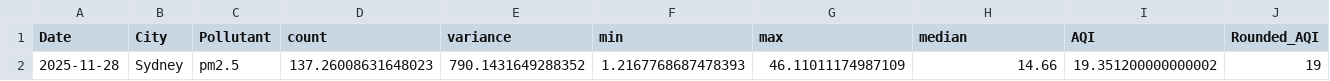
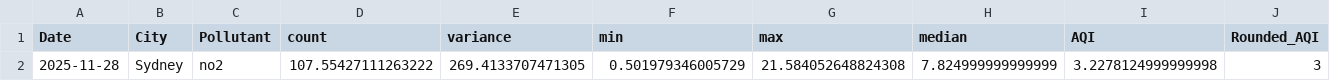
Before and after one commit to UnregisteredAccount/COS30049, a CSV file: fastAPI_back_end/app/data/combined_model/Sydney_step3_dt_final_combined.csv, drawn as a sheet; only a part is shown; removed rows and columns are numbered as before the commit, all else as after; rows hold the shown columns only; the diff names each change by its address in the sheet, - before the commit and + after, or states it on an @@ line.

```diff
--- a/fastAPI_back_end/app/data/combined_model/Sydney_step3_dt_final_combined.csv
+++ b/fastAPI_back_end/app/data/combined_model/Sydney_step3_dt_final_combined.csv
-row 2: 2025-11-28 | Sydney | pm2.5 | 137.26008631648023 | 790.1431649288352 | 1.2167768687478393 | 46.11011174987109 | 14.66 | 19.351200000000002 | 19
+row 2: 2025-11-28 | Sydney | no2 | 107.55427111263222 | 269.4133707471305 | 0.501979346005729 | 21.584052648824308 | 7.824999999999999 | 3.2278124999999998 | 3
```
Also changed, not shown: 2 other files.
